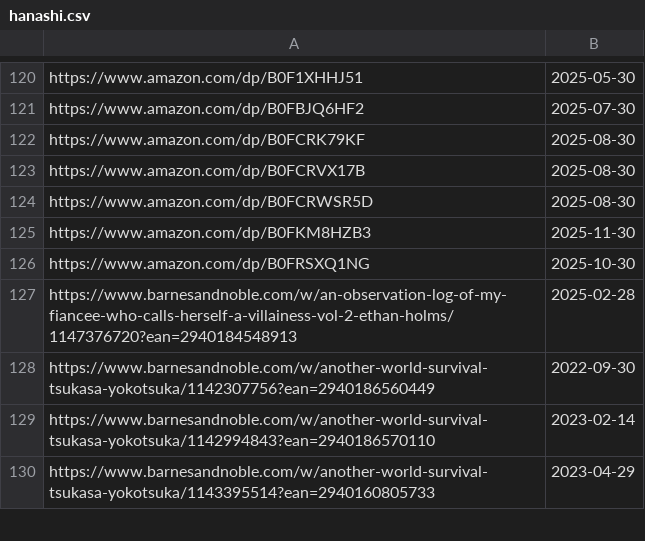
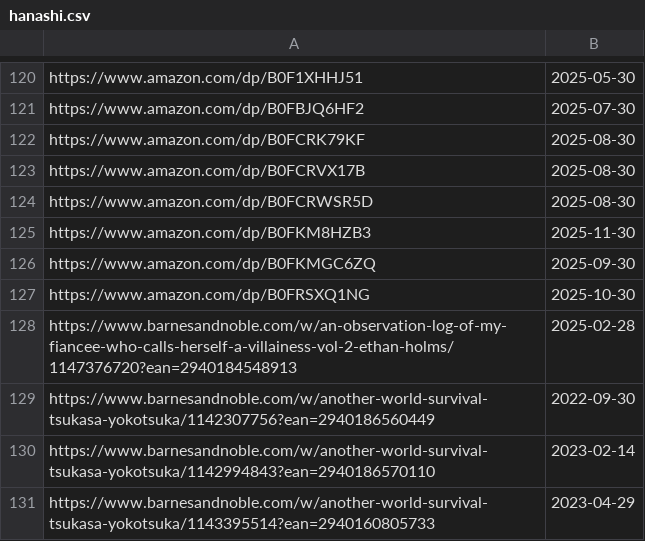
Before and after one commit to LNRelease/lnrelease.github.io, a CSV file: hanashi.csv, drawn as a sheet; only a part is shown, gaps mark what is left out.

```diff
--- a/hanashi.csv
+++ b/hanashi.csv
@@ -125,2 +125,3 @@ https://www.amazon.com/dp/B0FCRWSR5D,2025-08-30
 https://www.amazon.com/dp/B0FKM8HZB3,2025-11-30
+https://www.amazon.com/dp/B0FKMGC6ZQ,2025-09-30
 https://www.amazon.com/dp/B0FRSXQ1NG,2025-10-30
```
Also changed, not shown: book_walker.csv, 3 other files.
